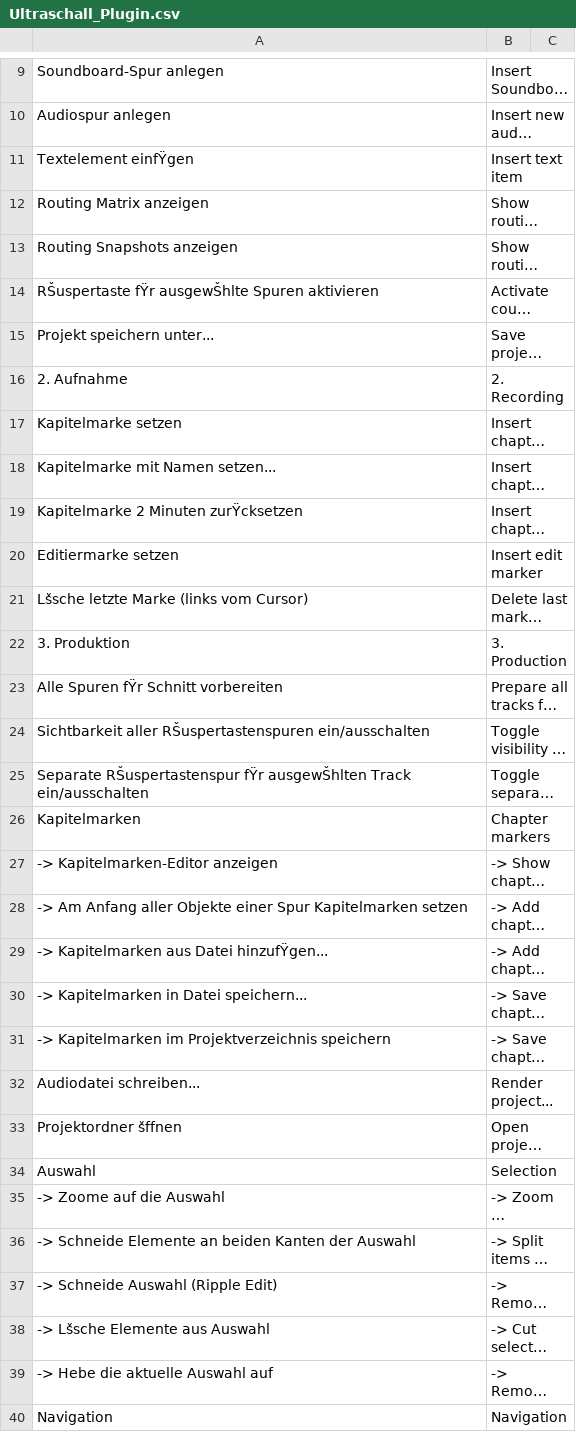
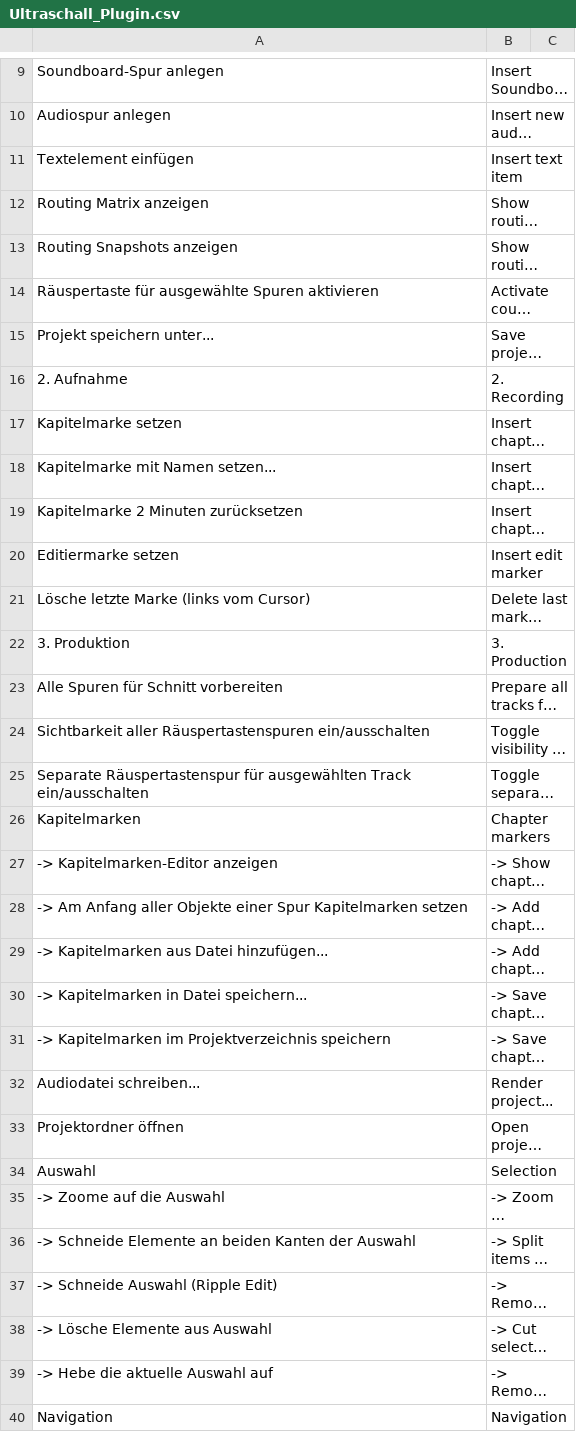
Before and after one commit to Ultraschall/ultraschall-3, a CSV file: Documentation/Localization/Ultraschall_Plugin.csv, drawn as a sheet; only a part is shown, gaps mark what is left out; long unchanged cells end in …; the diff covers the shown part only; the diff names each change by its address in the sheet, - before the commit and + after, or states it on an @@ line.

Commit message:
changed encoding to UTF-8, thanks Excel

```diff
--- a/Documentation/Localization/Ultraschall_Plugin.csv
+++ b/Documentation/Localization/Ultraschall_Plugin.csv
-A11: Textelement einfŸgen
+A11: Textelement einfügen
-A14: RŠuspertaste fŸr ausgewŠhlte Spuren aktivieren
+A14: Räuspertaste für ausgewählte Spuren aktivieren
-A19: Kapitelmarke 2 Minuten zurŸcksetzen
+A19: Kapitelmarke 2 Minuten zurücksetzen
-A21: Lšsche letzte Marke (links vom Cursor)
+A21: Lösche letzte Marke (links vom Cursor)
-A23: Alle Spuren fŸr Schnitt vorbereiten
+A23: Alle Spuren für Schnitt vorbereiten
-A24: Sichtbarkeit aller RŠuspertastenspuren ein/ausschalten
+A24: Sichtbarkeit aller Räuspertastenspuren ein/ausschalten
-A25: Separate RŠuspertastenspur fŸr ausgewŠhlten Track ein/ausschalten
+A25: Separate Räuspertastenspur für ausgewählten Track ein/ausschalten
-A29: -> Kapitelmarken aus Datei hinzufŸgen...
+A29: -> Kapitelmarken aus Datei hinzufügen...
-A33: Projektordner šffnen
+A33: Projektordner öffnen
-A38: -> Lšsche Elemente aus Auswahl
+A38: -> Lösche Elemente aus Auswahl
```
Also changed, not shown: 2 edited cells elsewhere in this file.
